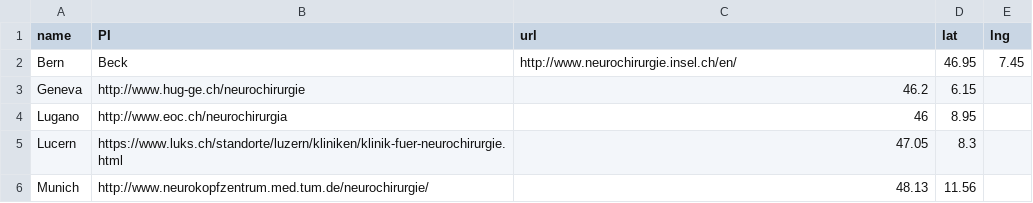
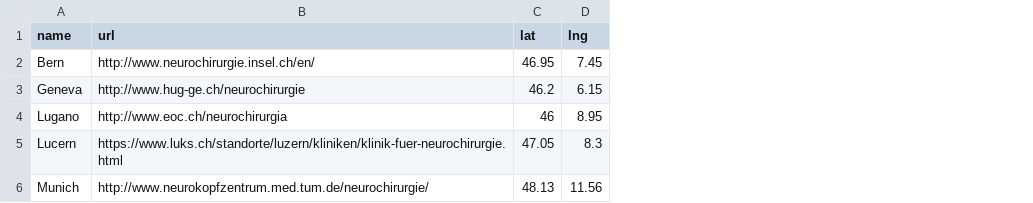
Before and after one commit to bressanj/switch, a CSV file: _data/sites.csv, drawn as a sheet; removed rows and columns are numbered as before the commit, all else as after; the diff names each change by its address in the sheet, - before the commit and + after, or states it on an @@ line.

Commit message:
Update sites.csv

```diff
--- a/_data/sites.csv
+++ b/_data/sites.csv
-column B (PI), rows 2-6: Beck | http://www.hug-ge.ch/neurochirurgie | http://www.eoc.ch/neurochirurgia | https://www.luks.ch/standorte/luzern/kliniken/klinik-fuer-neurochirurgie.html | http://www.neurokopfzentrum.med.tum.de/neurochirurgie/
-B3 (url): 46.2
+B3 (url): http://www.hug-ge.ch/neurochirurgie
-C3 (lat): 6.15
+C3 (lat): 46.2
-D3 (lng): (empty)
+D3 (lng): 6.15
-B4 (url): 46
+B4 (url): http://www.eoc.ch/neurochirurgia
-C4 (lat): 8.95
+C4 (lat): 46
-D4 (lng): (empty)
+D4 (lng): 8.95
-B5 (url): 47.05
+B5 (url): https://www.luks.ch/standorte/luzern/kliniken/klinik-fuer-neurochirurgie.html
-C5 (lat): 8.3
+C5 (lat): 47.05
-D5 (lng): (empty)
+D5 (lng): 8.3
-B6 (url): 48.13
+B6 (url): http://www.neurokopfzentrum.med.tum.de/neurochirurgie/
-C6 (lat): 11.56
+C6 (lat): 48.13
-D6 (lng): (empty)
+D6 (lng): 11.56
```
